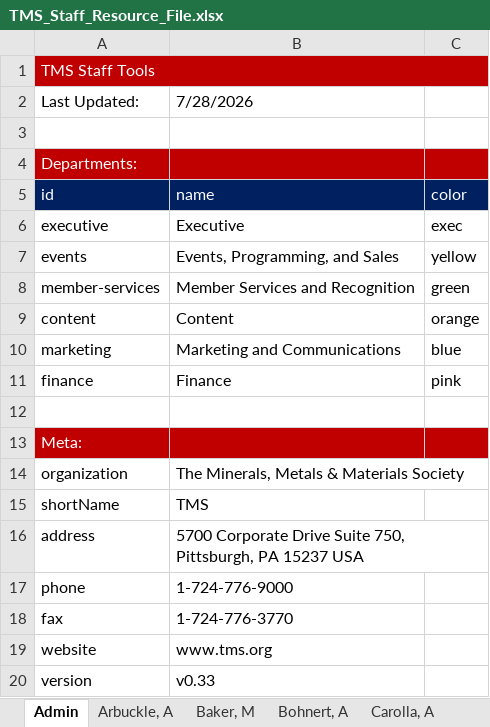
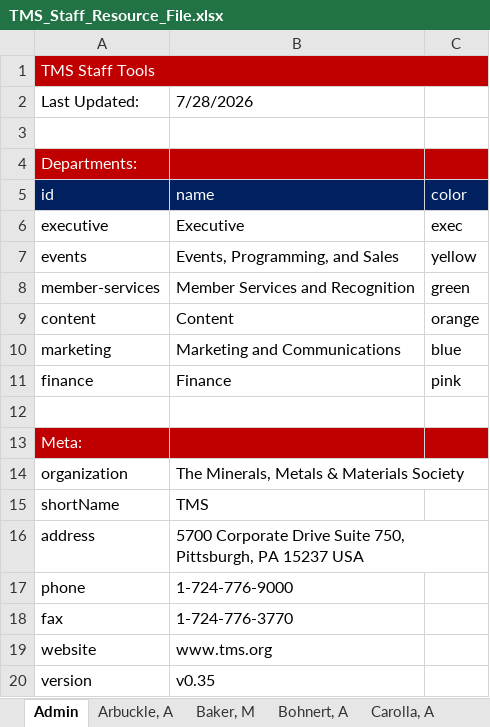
Before and after one commit to Bdemmler32/TMS-Staff-Resources, an Excel workbook: TMS_Staff_Resource_File.xlsx, sheet Admin, drawn as a sheet; values as stored, in another font and other column widths than the file's, no borders; the diff names each change by its address in the sheet, - before the commit and + after, or states it on an @@ line.

```diff
--- a/TMS_Staff_Resource_File.xlsx (sheet Admin)
+++ b/TMS_Staff_Resource_File.xlsx (sheet Admin)
-B20: v0.33
+B20: v0.35
```
Also changed, not shown: 6 other files.
